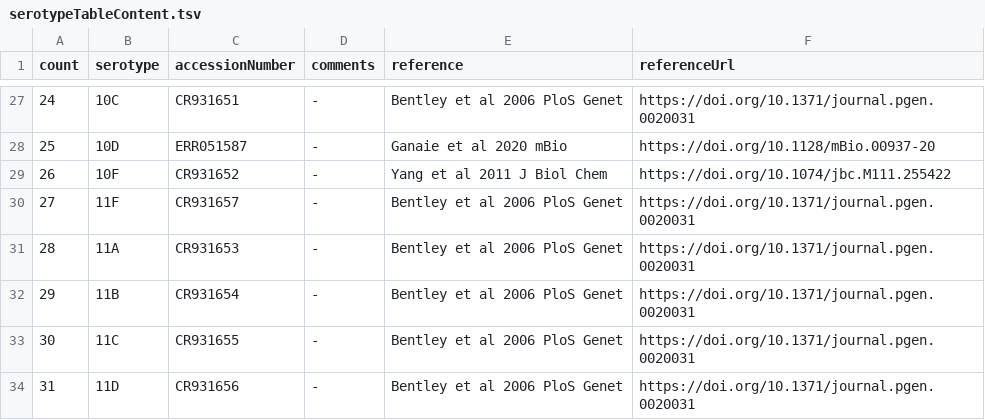
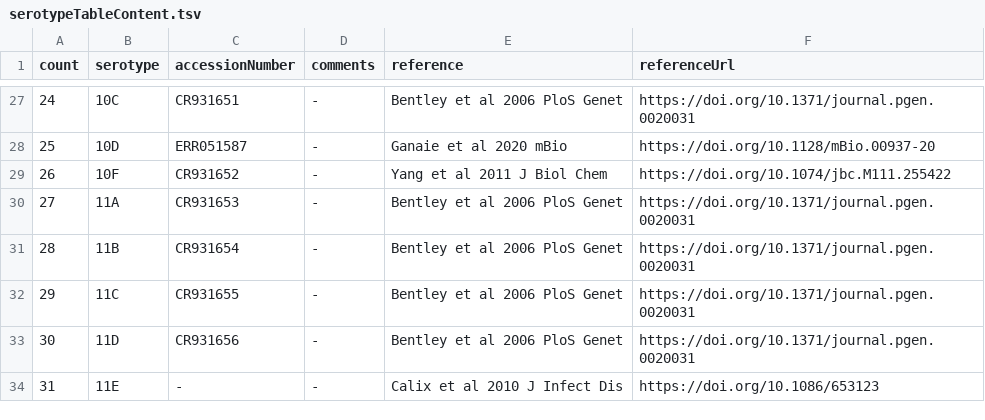
Before and after one commit to sanger-bentley-group/gps-project-website-react, a TSV file: src/content/serotypeTableContent.tsv, drawn as a sheet; only a part is shown, gaps mark what is left out; the shorter side is filled out with more unchanged rows; removed rows and columns are numbered as before the commit, all else as after; the diff names each change by its address in the sheet, - before the commit and + after, or states it on an @@ line.

Commit message:
Remove incorrect 11F entry and reorder count

```diff
--- a/src/content/serotypeTableContent.tsv
+++ b/src/content/serotypeTableContent.tsv
-row 30: 27 | 11F | CR931657 | - | Bentley et al 2006 PloS Genet | https://doi.org/10.1371/journal.pgen.0020031
@@ column A (count) renumbered between rows 30 and 105 @@
```
